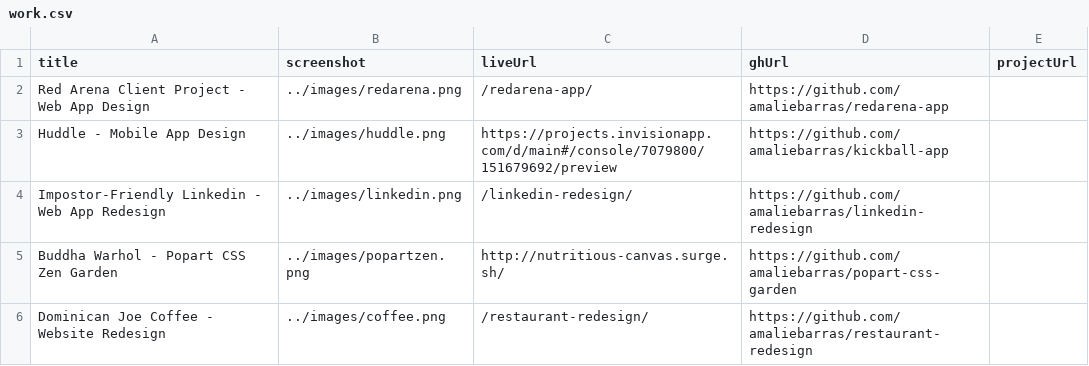
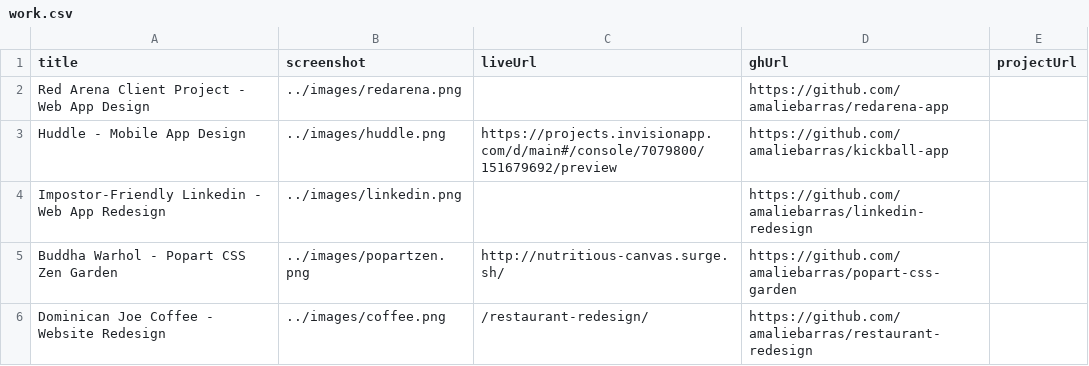
Before and after one commit to amaliebarras/amaliebarras.github.io, a CSV file: _data/work.csv, drawn as a sheet.

```diff
--- a/_data/work.csv
+++ b/_data/work.csv
@@ -1,5 +1,5 @@
 title,screenshot,liveUrl,ghUrl,projectUrl
-Red Arena Client Project - Web App Design,../images/redarena.png,/redarena-app/,https://github.com/amaliebarras/redarena-app
+Red Arena Client Project - Web App Design,../images/redarena.png,,https://github.com/amaliebarras/redarena-app
 Huddle - Mobile App Design,../images/huddle.png,https://projects.invisionapp.com/d/main#/console/7079800/151679692/preview,https://github.com/amaliebarras/kickball-app
-Impostor-Friendly Linkedin - Web App Redesign,../images/linkedin.png,/linkedin-redesign/,https://github.com/amaliebarras/linkedin-redesign
+Impostor-Friendly Linkedin - Web App Redesign,../images/linkedin.png,,https://github.com/amaliebarras/linkedin-redesign
 Buddha Warhol - Popart CSS Zen Garden,../images/popartzen.png,http://nutritious-canvas.surge.sh/,https://github.com/amaliebarras/popart-css-garden
```
Also changed, not shown: 1 other file.
